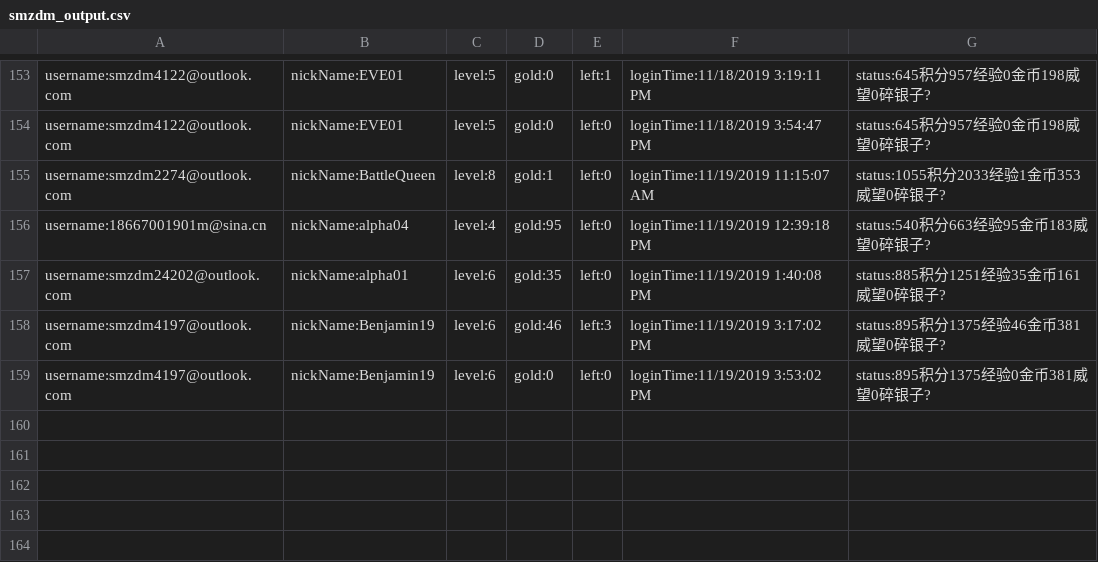
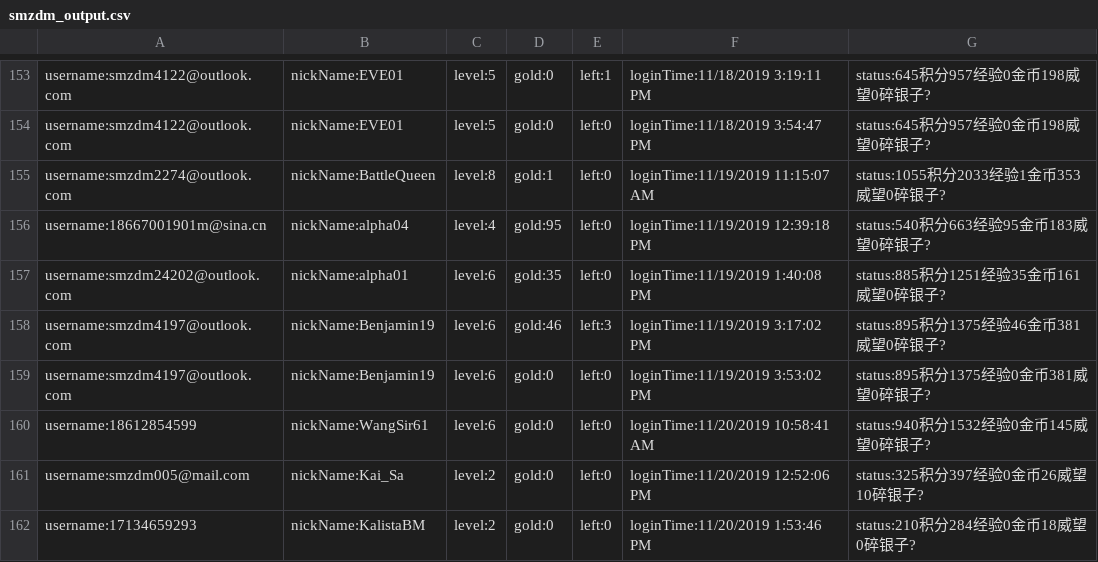
Before and after one commit to sagittarr/smzdm, a CSV file: WebBrowser/bin/Release/data/smzdm_output.csv, drawn as a sheet; only a part is shown, gaps mark what is left out; the diff names each change by its address in the sheet, - before the commit and + after, or states it on an @@ line.

```diff
--- a/WebBrowser/bin/Release/data/smzdm_output.csv
+++ b/WebBrowser/bin/Release/data/smzdm_output.csv
+row 160: username:18612854599 | nickName:WangSir61 | level:6 | gold:0 | left:0 | loginTime:11/20/2019 10:58:41 AM | status:940积分1532经验0金币145威望0碎银子?
+row 161: username:smzdm005@mail.com | nickName:Kai_Sa | level:2 | gold:0 | left:0 | loginTime:11/20/2019 12:52:06 PM | status:325积分397经验0金币26威望10碎银子?
+row 162: username:17134659293 | nickName:KalistaBM | level:2 | gold:0 | left:0 | loginTime:11/20/2019 1:53:46 PM | status:210积分284经验0金币18威望0碎银子?
```
Also changed, not shown: WebBrowser/bin/Release/data/smzdm.csv, 2 other files.
